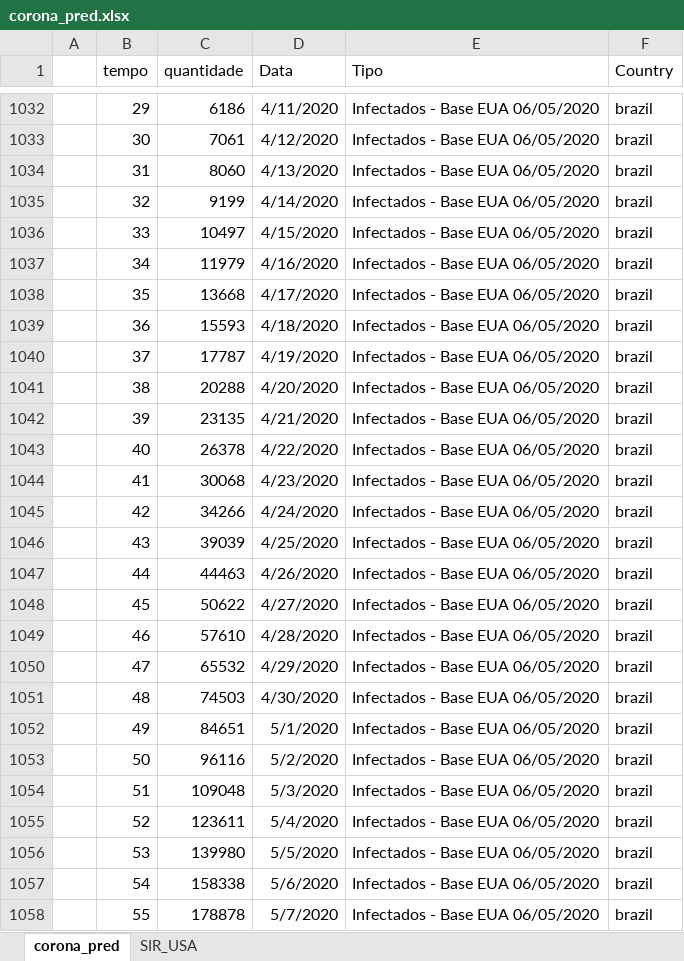
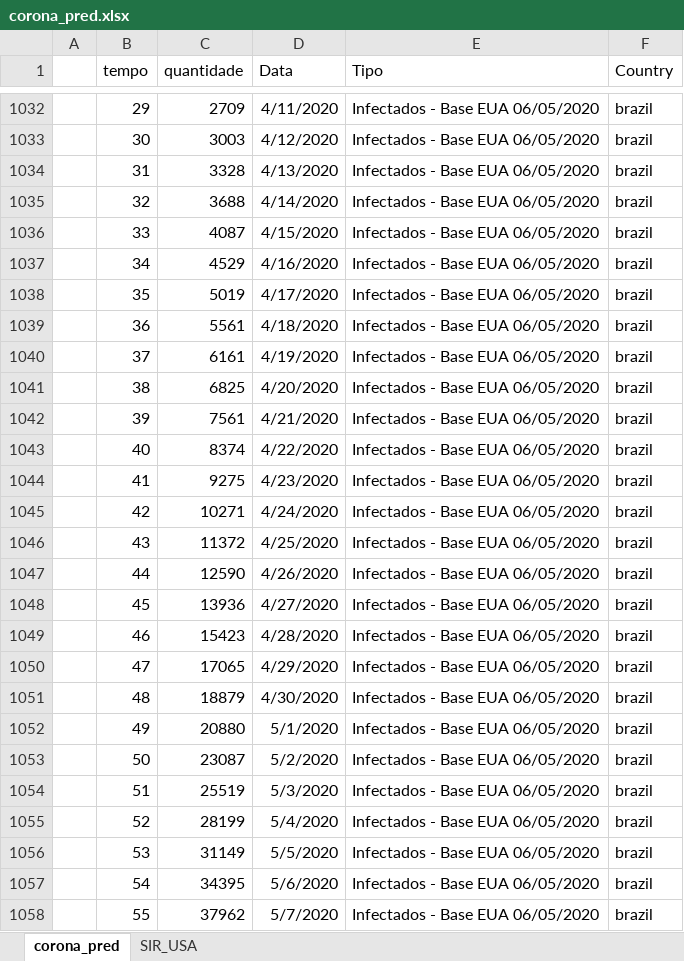
Before and after one commit to octavio-santiago/Covid19_data, an Excel workbook: dataset/corona_pred.xlsx, sheet corona_pred, drawn as a sheet; only a part is shown, gaps mark what is left out; values as stored, in another font and other column widths than the file's, no borders; the diff covers the shown part only; the diff names each change by its address in the sheet, - before the commit and + after, or states it on an @@ line.

```diff
--- a/dataset/corona_pred.xlsx (sheet corona_pred)
+++ b/dataset/corona_pred.xlsx (sheet corona_pred)
-C1032 (quantidade): 6186
+C1032 (quantidade): 2709
-C1033 (quantidade): 7061
+C1033 (quantidade): 3003
-C1034 (quantidade): 8060
+C1034 (quantidade): 3328
-C1035 (quantidade): 9199
+C1035 (quantidade): 3688
-C1036 (quantidade): 10497
+C1036 (quantidade): 4087
-C1037 (quantidade): 11979
+C1037 (quantidade): 4529
-C1038 (quantidade): 13668
+C1038 (quantidade): 5019
-C1039 (quantidade): 15593
+C1039 (quantidade): 5561
-C1040 (quantidade): 17787
+C1040 (quantidade): 6161
-C1041 (quantidade): 20288
+C1041 (quantidade): 6825
-C1042 (quantidade): 23135
+C1042 (quantidade): 7561
-C1043 (quantidade): 26378
+C1043 (quantidade): 8374
-C1044 (quantidade): 30068
+C1044 (quantidade): 9275
-C1045 (quantidade): 34266
+C1045 (quantidade): 10271
-C1046 (quantidade): 39039
+C1046 (quantidade): 11372
-C1047 (quantidade): 44463
+C1047 (quantidade): 12590
-C1048 (quantidade): 50622
+C1048 (quantidade): 13936
-C1049 (quantidade): 57610
+C1049 (quantidade): 15423
-C1050 (quantidade): 65532
+C1050 (quantidade): 17065
-C1051 (quantidade): 74503
+C1051 (quantidade): 18879
-C1052 (quantidade): 84651
+C1052 (quantidade): 20880
-C1053 (quantidade): 96116
+C1053 (quantidade): 23087
-C1054 (quantidade): 109048
+C1054 (quantidade): 25519
-C1055 (quantidade): 123611
+C1055 (quantidade): 28199
-C1056 (quantidade): 139980
+C1056 (quantidade): 31149
-C1057 (quantidade): 158338
+C1057 (quantidade): 34395
-C1058 (quantidade): 178878
+C1058 (quantidade): 37962
```
Also changed, not shown: 132 edited cells elsewhere in this sheet, dataset/covid_citites_brazil.xlsx, dataset/dataset_infec.xlsx, 10 other files.
